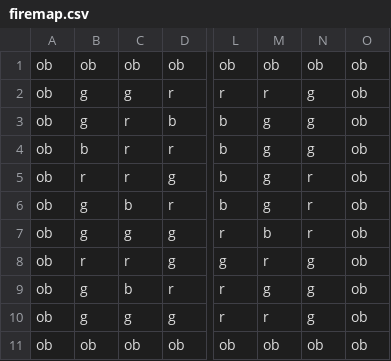
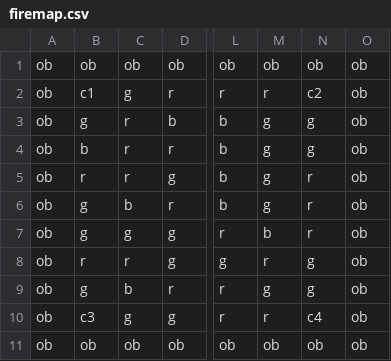
Before and after one commit to ErnestAroozoo/Bomberman, a CSV file: firemap.csv, drawn as a sheet; only a part is shown, gaps mark what is left out; the diff names each change by its address in the sheet, - before the commit and + after, or states it on an @@ line.

```diff
--- a/firemap.csv
+++ b/firemap.csv
-B2: g
+B2: c1
-N2: g
+N2: c2
-B10: g
+B10: c3
-N10: g
+N10: c4
```
Also changed, not shown: standard.csv.
